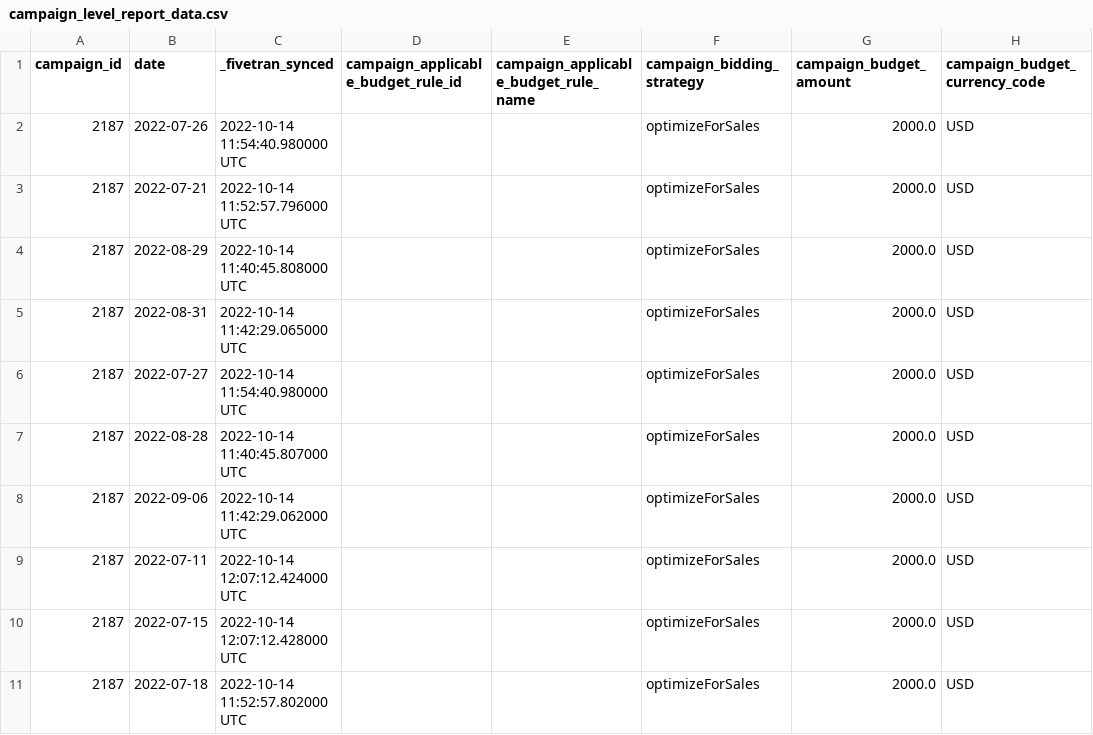
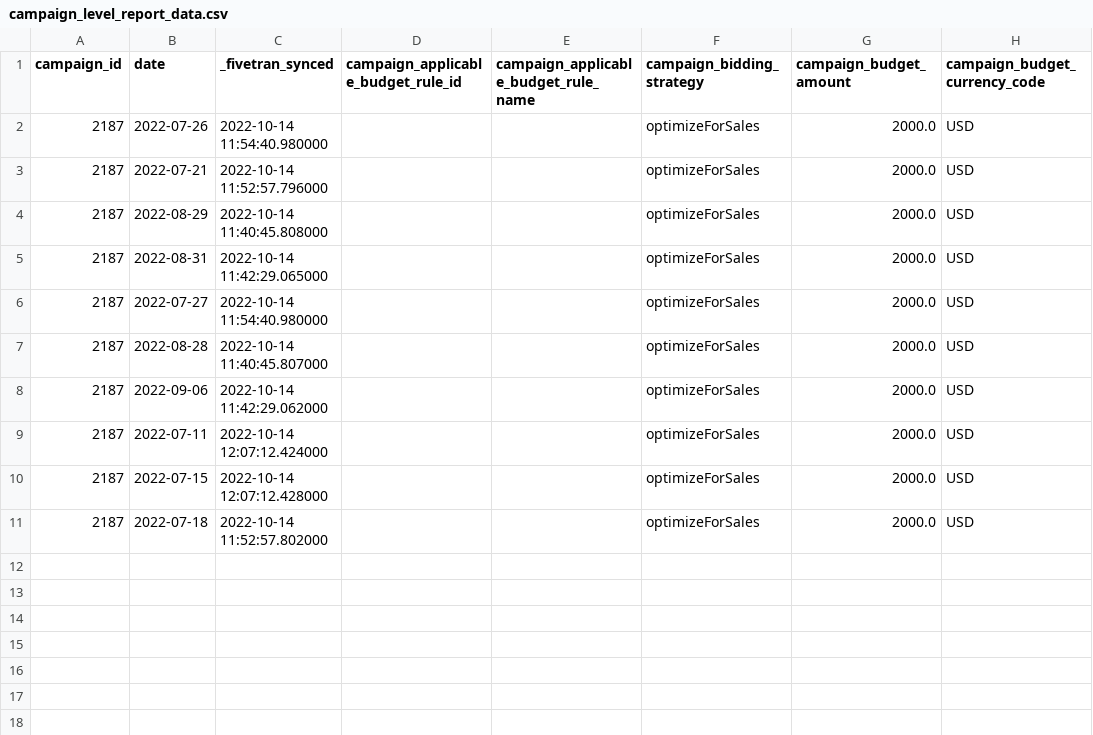
Before and after one commit to fivetran/dbt_amazon_ads_source, a CSV file: integration_tests/seeds/campaign_level_report_data.csv, drawn as a sheet; only a part is shown; the diff names each change by its address in the sheet, - before the commit and + after, or states it on an @@ line.

```diff
--- a/integration_tests/seeds/campaign_level_report_data.csv
+++ b/integration_tests/seeds/campaign_level_report_data.csv
-C2 (_fivetran_synced): 2022-10-14 11:54:40.980000 UTC
+C2 (_fivetran_synced): 2022-10-14 11:54:40.980000
-C3 (_fivetran_synced): 2022-10-14 11:52:57.796000 UTC
+C3 (_fivetran_synced): 2022-10-14 11:52:57.796000
-C4 (_fivetran_synced): 2022-10-14 11:40:45.808000 UTC
+C4 (_fivetran_synced): 2022-10-14 11:40:45.808000
-C5 (_fivetran_synced): 2022-10-14 11:42:29.065000 UTC
+C5 (_fivetran_synced): 2022-10-14 11:42:29.065000
-C6 (_fivetran_synced): 2022-10-14 11:54:40.980000 UTC
+C6 (_fivetran_synced): 2022-10-14 11:54:40.980000
-C7 (_fivetran_synced): 2022-10-14 11:40:45.807000 UTC
+C7 (_fivetran_synced): 2022-10-14 11:40:45.807000
-C8 (_fivetran_synced): 2022-10-14 11:42:29.062000 UTC
+C8 (_fivetran_synced): 2022-10-14 11:42:29.062000
-C9 (_fivetran_synced): 2022-10-14 12:07:12.424000 UTC
+C9 (_fivetran_synced): 2022-10-14 12:07:12.424000
-C10 (_fivetran_synced): 2022-10-14 12:07:12.428000 UTC
+C10 (_fivetran_synced): 2022-10-14 12:07:12.428000
-C11 (_fivetran_synced): 2022-10-14 11:52:57.802000 UTC
+C11 (_fivetran_synced): 2022-10-14 11:52:57.802000
```
Also changed, not shown: integration_tests/seeds/ad_group_level_report_data.csv, integration_tests/seeds/advertised_product_report_data.csv, 8 other files.
